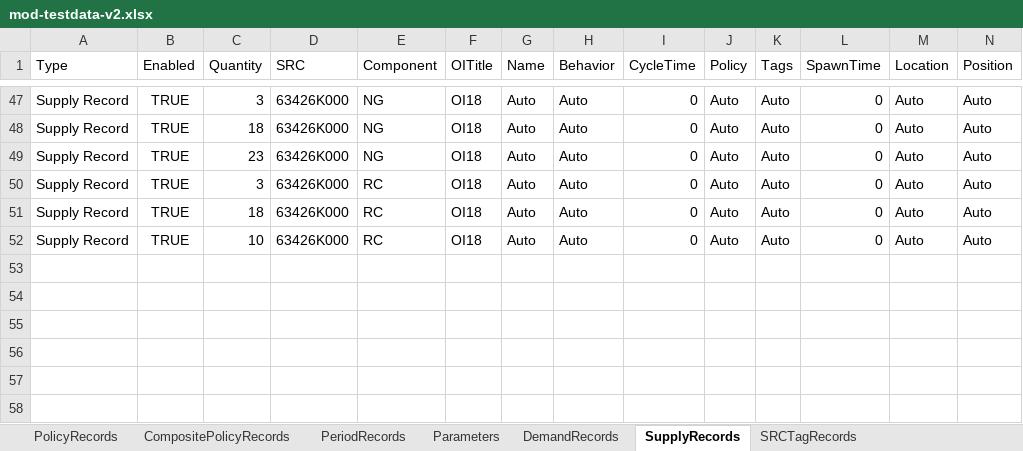
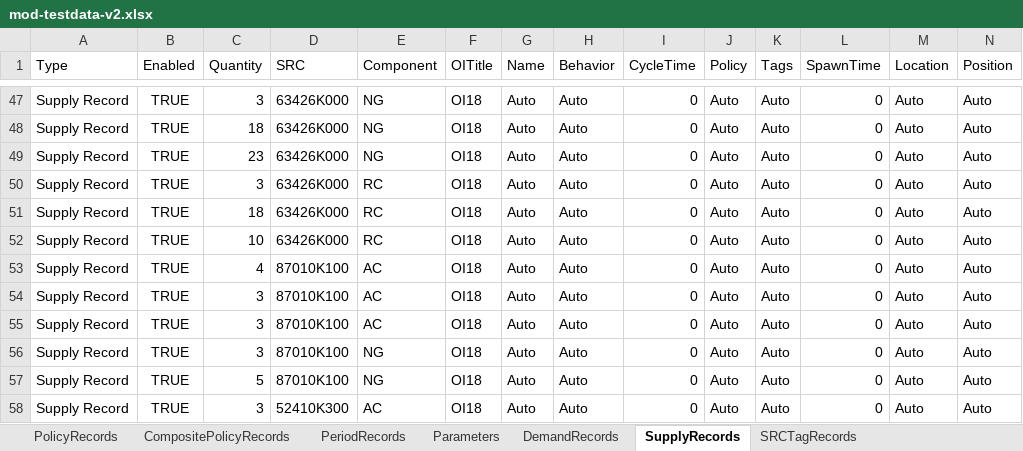
Before and after one commit to fsdonks/notional, an Excel workbook: mod-testdata-v2.xlsx, sheet SupplyRecords, drawn as a sheet; only a part is shown, gaps mark what is left out; values as stored, in another font and other column widths than the file's, no borders; rows hold the shown columns only; the diff names each change by its address in the sheet, - before the commit and + after, or states it on an @@ line.

Commit message:
updated cats

```diff
--- a/mod-testdata-v2.xlsx (sheet SupplyRecords)
+++ b/mod-testdata-v2.xlsx (sheet SupplyRecords)
+row 53: Supply Record | TRUE | 4 | 87010K100 | AC | OI18 | Auto | Auto | 0 | Auto | Auto | 0 | Auto | Auto
+row 54: Supply Record | TRUE | 3 | 87010K100 | AC | OI18 | Auto | Auto | 0 | Auto | Auto | 0 | Auto | Auto
+row 55: Supply Record | TRUE | 3 | 87010K100 | AC | OI18 | Auto | Auto | 0 | Auto | Auto | 0 | Auto | Auto
+row 56: Supply Record | TRUE | 3 | 87010K100 | NG | OI18 | Auto | Auto | 0 | Auto | Auto | 0 | Auto | Auto
+row 57: Supply Record | TRUE | 5 | 87010K100 | NG | OI18 | Auto | Auto | 0 | Auto | Auto | 0 | Auto | Auto
+row 58: Supply Record | TRUE | 3 | 52410K300 | AC | OI18 | Auto | Auto | 0 | Auto | Auto | 0 | Auto | Auto
```
Also changed, not shown: sheet DemandRecords.
